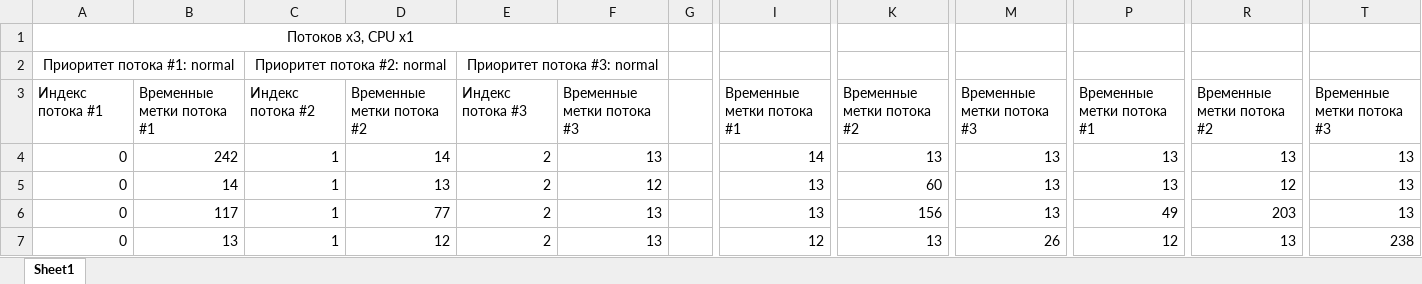
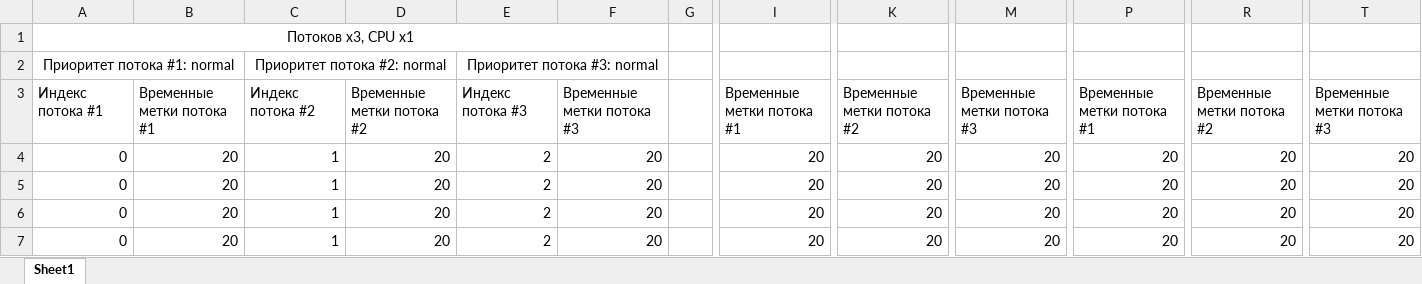
Before and after one commit to roman-kutimskii/parallel-programming, an Excel workbook: lab4/Графики.xlsx, sheet Sheet1, drawn as a sheet; only a part is shown, gaps mark what is left out; values as stored, in another font and other column widths than the file's, no borders; charts and pictures not drawn; the diff covers the shown part only; the diff names each change by its address in the sheet, - before the commit and + after, or states it on an @@ line.

```diff
--- a/lab4/Графики.xlsx (sheet Sheet1)
+++ b/lab4/Графики.xlsx (sheet Sheet1)
-B4: 242
+B4: 20
-D4: 14
+D4: 20
-F4: 13
+F4: 20
-I4: 14
+I4: 20
-K4: 13
+K4: 20
-M4:M6: 13
+M4:M6: 20
-P4:P5: 13
+P4:P5: 20
-R4: 13
+R4: 20
-T4:T6: 13
+T4:T6: 20
-B5: 14
+B5: 20
-D5: 13
+D5: 20
-F5: 12
+F5: 20
-I5:I6: 13
+I5:I6: 20
-K5: 60
+K5: 20
-R5: 12
+R5: 20
-B6: 117
+B6: 20
-D6: 77
+D6: 20
-F6:F7: 13
+F6:F7: 20
-K6: 156
+K6: 20
-P6: 49
+P6: 20
-R6: 203
+R6: 20
-B7: 13
+B7: 20
-D7: 12
+D7: 20
-I7: 12
+I7: 20
-K7: 13
+K7: 20
-M7: 26
+M7: 20
-P7: 12
+P7: 20
-R7: 13
+R7: 20
-T7: 238
+T7: 20
```
Also changed, not shown: 42 added rows and 89 edited cells elsewhere in this sheet, charts or pictures, 3 other files.
